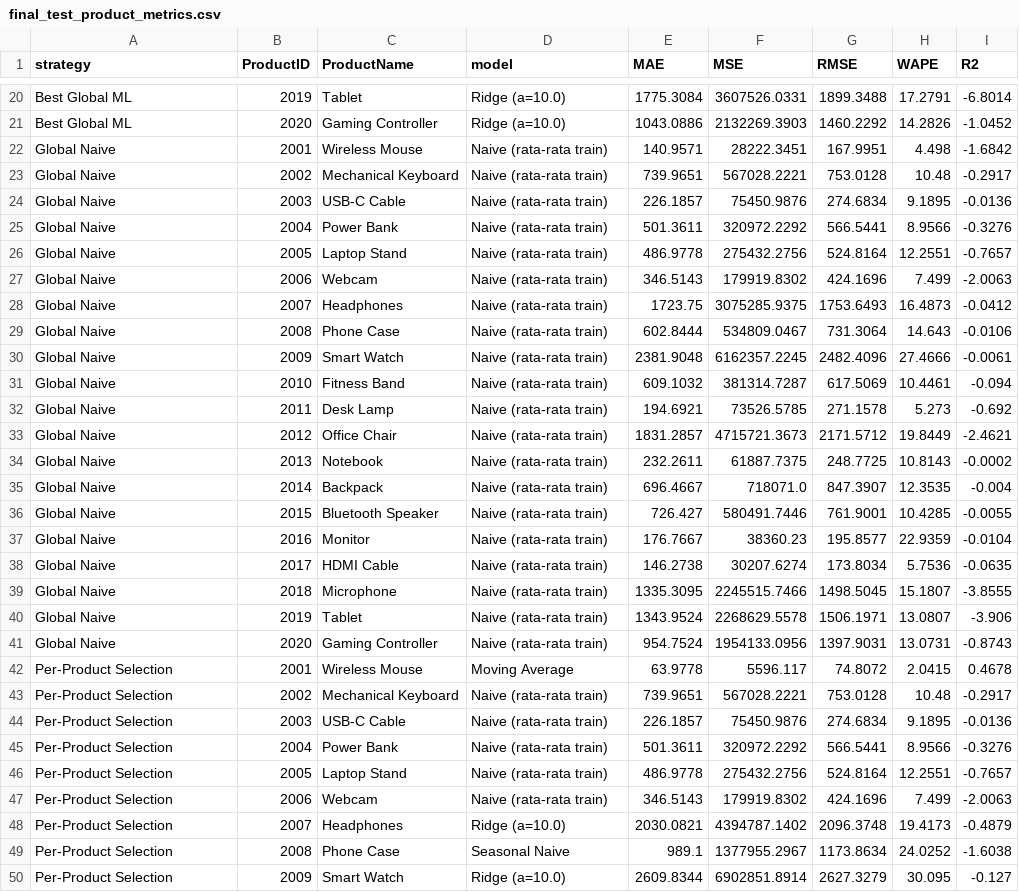
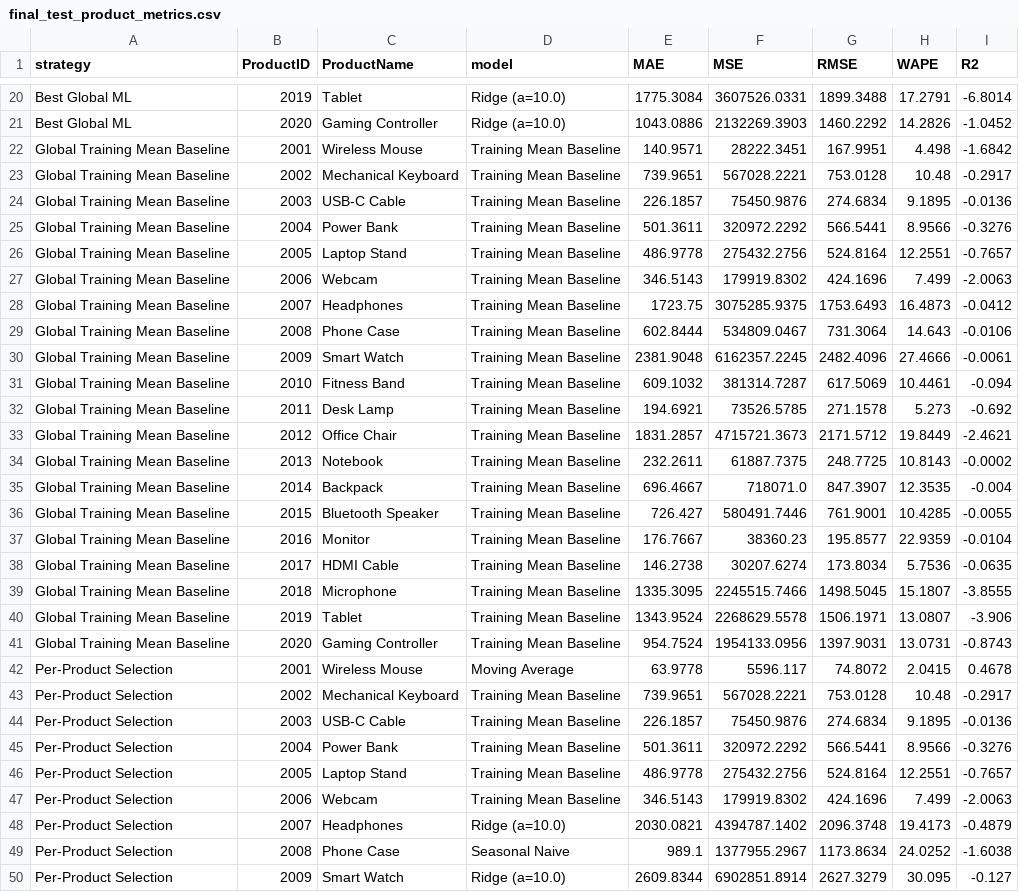
Before and after one commit to Fabiann227/sales-performance-analysis, a CSV file: temp/final_test_product_metrics.csv, drawn as a sheet; only a part is shown, gaps mark what is left out; the diff covers the shown part only.

```diff
--- a/temp/final_test_product_metrics.csv
+++ b/temp/final_test_product_metrics.csv
@@ -21,28 +21,28 @@ Best Global ML,2019,Tablet,Ridge (a=10.0),1775.3084,3607526.0331,1899.3488,17.27
 Best Global ML,2020,Gaming Controller,Ridge (a=10.0),1043.0886,2132269.3903,1460.2292,14.2826,-1.0452
-Global Naive,2001,Wireless Mouse,Naive (rata-rata train),140.9571,28222.3451,167.9951,4.498,-1.6842
-Global Naive,2002,Mechanical Keyboard,Naive (rata-rata train),739.9651,567028.2221,753.0128,10.48,-0.2917
-Global Naive,2003,USB-C Cable,Naive (rata-rata train),226.1857,75450.9876,274.6834,9.1895,-0.0136
-Global Naive,2004,Power Bank,Naive (rata-rata train),501.3611,320972.2292,566.5441,8.9566,-0.3276
-Global Naive,2005,Laptop Stand,Naive (rata-rata train),486.9778,275432.2756,524.8164,12.2551,-0.7657
-Global Naive,2006,Webcam,Naive (rata-rata train),346.5143,179919.8302,424.1696,7.499,-2.0063
-Global Naive,2007,Headphones,Naive (rata-rata train),1723.75,3075285.9375,1753.6493,16.4873,-0.0412
-Global Naive,2008,Phone Case,Naive (rata-rata train),602.8444,534809.0467,731.3064,14.643,-0.0106
-Global Naive,2009,Smart Watch,Naive (rata-rata train),2381.9048,6162357.2245,2482.4096,27.4666,-0.0061
-Global Naive,2010,Fitness Band,Naive (rata-rata train),609.1032,381314.7287,617.5069,10.4461,-0.094
-Global Naive,2011,Desk Lamp,Naive (rata-rata train),194.6921,73526.5785,271.1578,5.273,-0.692
-Global Naive,2012,Office Chair,Naive (rata-rata train),1831.2857,4715721.3673,2171.5712,19.8449,-2.4621
-Global Naive,2013,Notebook,Naive (rata-rata train),232.2611,61887.7375,248.7725,10.8143,-0.0002
-Global Naive,2014,Backpack,Naive (rata-rata train),696.4667,718071.0,847.3907,12.3535,-0.004
-Global Naive,2015,Bluetooth Speaker,Naive (rata-rata train),726.427,580491.7446,761.9001,10.4285,-0.0055
-Global Naive,2016,Monitor,Naive (rata-rata train),176.7667,38360.23,195.8577,22.9359,-0.0104
-Global Naive,2017,HDMI Cable,Naive (rata-rata train),146.2738,30207.6274,173.8034,5.7536,-0.0635
-Global Naive,2018,Microphone,Naive (rata-rata train),1335.3095,2245515.7466,1498.5045,15.1807,-3.8555
-Global Naive,2019,Tablet,Naive (rata-rata train),1343.9524,2268629.5578,1506.1971,13.0807,-3.906
-Global Naive,2020,Gaming Controller,Naive (rata-rata train),954.7524,1954133.0956,1397.9031,13.0731,-0.8743
+Global Training Mean Baseline,2001,Wireless Mouse,Training Mean Baseline,140.9571,28222.3451,167.9951,4.498,-1.6842
+Global Training Mean Baseline,2002,Mechanical Keyboard,Training Mean Baseline,739.9651,567028.2221,753.0128,10.48,-0.2917
+Global Training Mean Baseline,2003,USB-C Cable,Training Mean Baseline,226.1857,75450.9876,274.6834,9.1895,-0.0136
+Global Training Mean Baseline,2004,Power Bank,Training Mean Baseline,501.3611,320972.2292,566.5441,8.9566,-0.3276
+Global Training Mean Baseline,2005,Laptop Stand,Training Mean Baseline,486.9778,275432.2756,524.8164,12.2551,-0.7657
+Global Training Mean Baseline,2006,Webcam,Training Mean Baseline,346.5143,179919.8302,424.1696,7.499,-2.0063
+Global Training Mean Baseline,2007,Headphones,Training Mean Baseline,1723.75,3075285.9375,1753.6493,16.4873,-0.0412
+Global Training Mean Baseline,2008,Phone Case,Training Mean Baseline,602.8444,534809.0467,731.3064,14.643,-0.0106
+Global Training Mean Baseline,2009,Smart Watch,Training Mean Baseline,2381.9048,6162357.2245,2482.4096,27.4666,-0.0061
+Global Training Mean Baseline,2010,Fitness Band,Training Mean Baseline,609.1032,381314.7287,617.5069,10.4461,-0.094
+Global Training Mean Baseline,2011,Desk Lamp,Training Mean Baseline,194.6921,73526.5785,271.1578,5.273,-0.692
+Global Training Mean Baseline,2012,Office Chair,Training Mean Baseline,1831.2857,4715721.3673,2171.5712,19.8449,-2.4621
+Global Training Mean Baseline,2013,Notebook,Training Mean Baseline,232.2611,61887.7375,248.7725,10.8143,-0.0002
+Global Training Mean Baseline,2014,Backpack,Training Mean Baseline,696.4667,718071.0,847.3907,12.3535,-0.004
+Global Training Mean Baseline,2015,Bluetooth Speaker,Training Mean Baseline,726.427,580491.7446,761.9001,10.4285,-0.0055
+Global Training Mean Baseline,2016,Monitor,Training Mean Baseline,176.7667,38360.23,195.8577,22.9359,-0.0104
+Global Training Mean Baseline,2017,HDMI Cable,Training Mean Baseline,146.2738,30207.6274,173.8034,5.7536,-0.0635
+Global Training Mean Baseline,2018,Microphone,Training Mean Baseline,1335.3095,2245515.7466,1498.5045,15.1807,-3.8555
+Global Training Mean Baseline,2019,Tablet,Training Mean Baseline,1343.9524,2268629.5578,1506.1971,13.0807,-3.906
+Global Training Mean Baseline,2020,Gaming Controller,Training Mean Baseline,954.7524,1954133.0956,1397.9031,13.0731,-0.8743
 Per-Product Selection,2001,Wireless Mouse,Moving Average,63.9778,5596.117,74.8072,2.0415,0.4678
-Per-Product Selection,2002,Mechanical Keyboard,Naive (rata-rata train),739.9651,567028.2221,753.0128,10.48,-0.2917
-Per-Product Selection,2003,USB-C Cable,Naive (rata-rata train),226.1857,75450.9876,274.6834,9.1895,-0.0136
-Per-Product Selection,2004,Power Bank,Naive (rata-rata train),501.3611,320972.2292,566.5441,8.9566,-0.3276
-Per-Product Selection,2005,Laptop Stand,Naive (rata-rata train),486.9778,275432.2756,524.8164,12.2551,-0.7657
-Per-Product Selection,2006,Webcam,Naive (rata-rata train),346.5143,179919.8302,424.1696,7.499,-2.0063
+Per-Product Selection,2002,Mechanical Keyboard,Training Mean Baseline,739.9651,567028.2221,753.0128,10.48,-0.2917
+Per-Product Selection,2003,USB-C Cable,Training Mean Baseline,226.1857,75450.9876,274.6834,9.1895,-0.0136
+Per-Product Selection,2004,Power Bank,Training Mean Baseline,501.3611,320972.2292,566.5441,8.9566,-0.3276
+Per-Product Selection,2005,Laptop Stand,Training Mean Baseline,486.9778,275432.2756,524.8164,12.2551,-0.7657
+Per-Product Selection,2006,Webcam,Training Mean Baseline,346.5143,179919.8302,424.1696,7.499,-2.0063
 Per-Product Selection,2007,Headphones,Ridge (a=10.0),2030.0821,4394787.1402,2096.3748,19.4173,-0.4879
```
Also changed, not shown: 5 edited cells elsewhere in this file, temp/final_test_error_analysis.csv, temp/final_test_predictions.csv, 31 other files.
